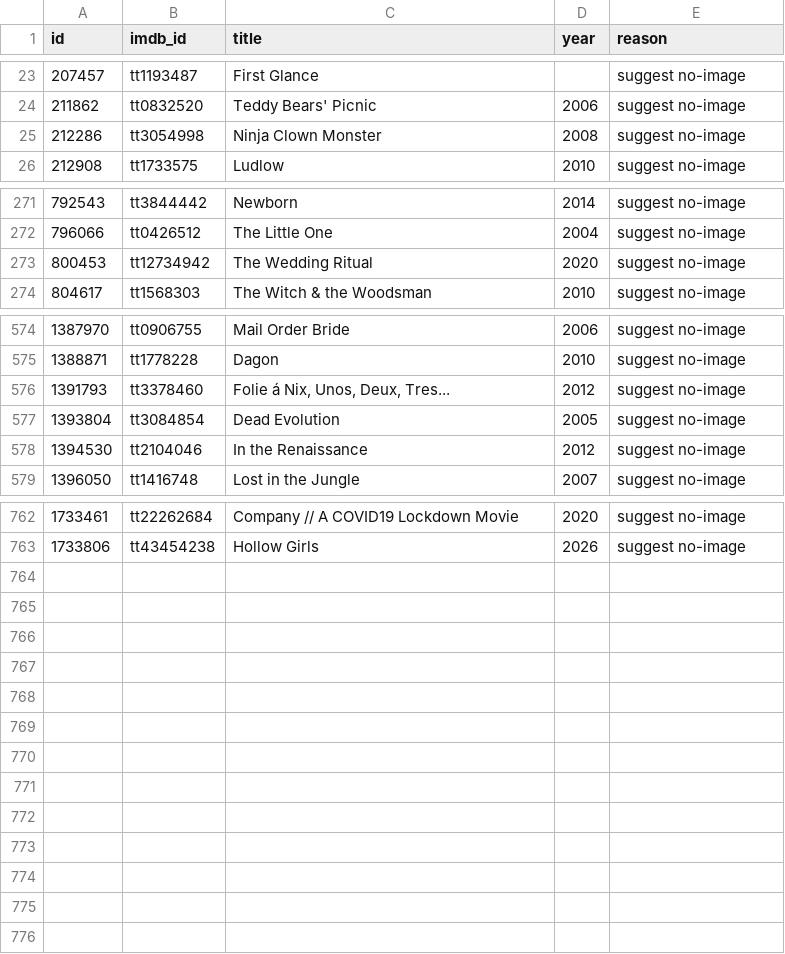
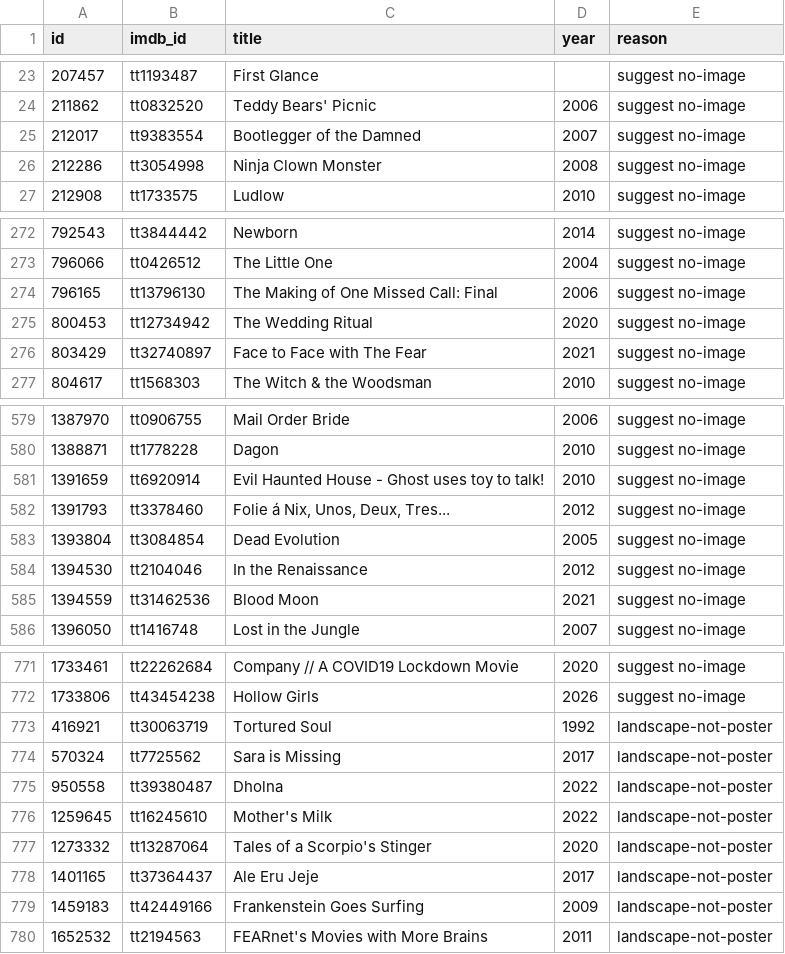
Before and after one commit to juanpduque/what-fear-looks-like, a CSV file: pipeline/data/imdb_poster_miss.csv, drawn as a sheet; only a part is shown, gaps mark what is left out; the diff covers the shown part only.

```diff
--- a/pipeline/data/imdb_poster_miss.csv
+++ b/pipeline/data/imdb_poster_miss.csv
@@ -24,2 +24,3 @@ id,imdb_id,title,year,reason
 211862,tt0832520,Teddy Bears' Picnic,2006,suggest no-image
+212017,tt9383554,Bootlegger of the Damned,2007,suggest no-image
 212286,tt3054998,Ninja Clown Monster,2008,suggest no-image
@@ -272,3 +273,5 @@ id,imdb_id,title,year,reason
 796066,tt0426512,The Little One,2004,suggest no-image
+796165,tt13796130,The Making of One Missed Call: Final,2006,suggest no-image
 800453,tt12734942,The Wedding Ritual,2020,suggest no-image
+803429,tt32740897,Face to Face with The Fear,2021,suggest no-image
 804617,tt1568303,The Witch & the Woodsman,2010,suggest no-image
@@ -575,2 +580,3 @@ id,imdb_id,title,year,reason
 1388871,tt1778228,Dagon,2010,suggest no-image
+1391659,tt6920914,Evil Haunted House - Ghost uses toy to talk!,2010,suggest no-image
 1391793,tt3378460,"Folie á Nix, Unos, Deux, Tres...",2012,suggest no-image
@@ -578,2 +584,3 @@ id,imdb_id,title,year,reason
 1394530,tt2104046,In the Renaissance,2012,suggest no-image
+1394559,tt31462536,Blood Moon,2021,suggest no-image
 1396050,tt1416748,Lost in the Jungle,2007,suggest no-image
@@ -763 +772,9 @@ id,imdb_id,title,year,reason
 1733806,tt43454238,Hollow Girls,2026,suggest no-image
+416921,tt30063719,Tortured Soul,1992,landscape-not-poster
+570324,tt7725562,Sara is Missing,2017,landscape-not-poster
+950558,tt39380487,Dholna,2022,landscape-not-poster
+1259645,tt16245610,Mother's Milk,2022,landscape-not-poster
+1273332,tt13287064,Tales of a Scorpio's Stinger,2020,landscape-not-poster
+1401165,tt37364437,Ale Eru Jeje,2017,landscape-not-poster
+1459183,tt42449166,Frankenstein Goes Surfing,2009,landscape-not-poster
+1652532,tt2194563,FEARnet's Movies with More Brains,2011,landscape-not-poster
```
Also changed, not shown: 4 added rows elsewhere in this file, pipeline/data/imdb_poster_hits.csv, pipeline/data/imdb_poster_ids.csv, 57 other files.
